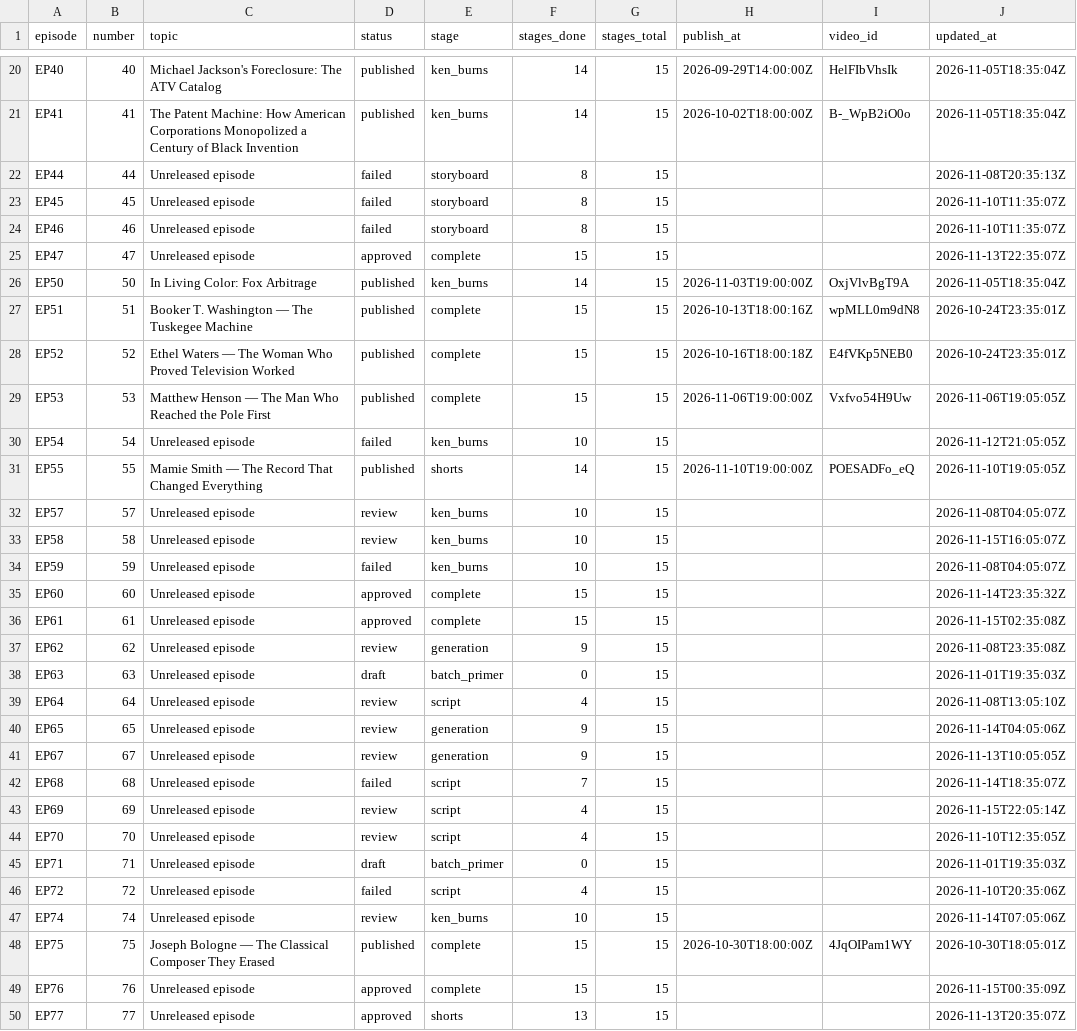
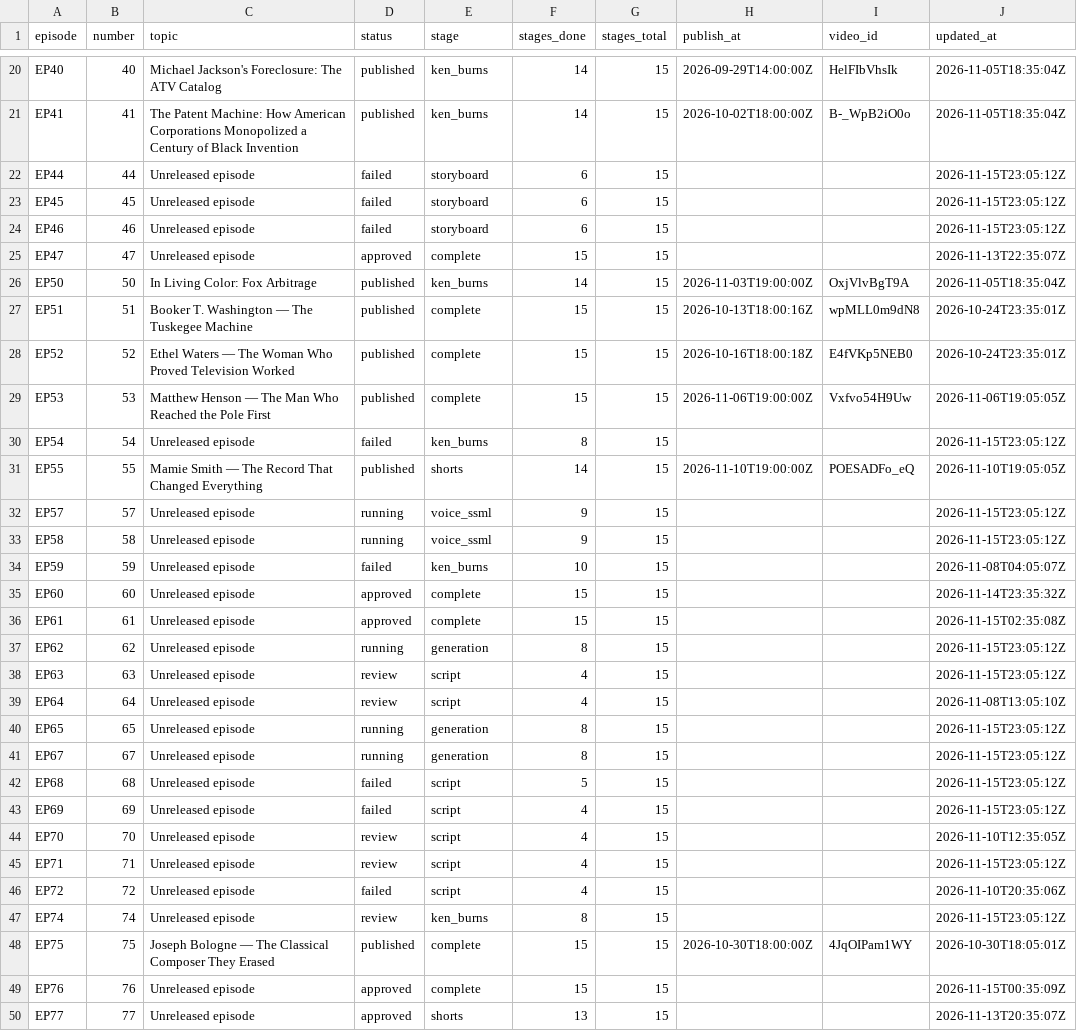
Before and after one commit to Dixon8303/ImaginariumOzone, a CSV file: status/production_status.csv, drawn as a sheet; only a part is shown, gaps mark what is left out; the diff covers the shown part only.

Commit message:
sync: production status csv

```diff
--- a/status/production_status.csv
+++ b/status/production_status.csv
@@ -21,5 +21,5 @@ EP40,40,Michael Jackson's Foreclosure: The ATV Catalog,published,ken_burns,14,15
 EP41,41,The Patent Machine: How American Corporations Monopolized a Century of Black Invention,published,ken_burns,14,15,2026-10-02T18:00:00Z,B-_WpB2iO0o,2026-11-05T18:35:04Z
-EP44,44,Unreleased episode,failed,storyboard,8,15,,,2026-11-08T20:35:13Z
-EP45,45,Unreleased episode,failed,storyboard,8,15,,,2026-11-10T11:35:07Z
-EP46,46,Unreleased episode,failed,storyboard,8,15,,,2026-11-10T11:35:07Z
+EP44,44,Unreleased episode,failed,storyboard,6,15,,,2026-11-15T23:05:12Z
+EP45,45,Unreleased episode,failed,storyboard,6,15,,,2026-11-15T23:05:12Z
+EP46,46,Unreleased episode,failed,storyboard,6,15,,,2026-11-15T23:05:12Z
 EP47,47,Unreleased episode,approved,complete,15,15,,,2026-11-13T22:35:07Z
@@ -29,6 +29,6 @@ EP52,52,Ethel Waters — The Woman Who Proved Television Worked,published,comple
 EP53,53,Matthew Henson — The Man Who Reached the Pole First,published,complete,15,15,2026-11-06T19:00:00Z,Vxfvo54H9Uw,2026-11-06T19:05:05Z
-EP54,54,Unreleased episode,failed,ken_burns,10,15,,,2026-11-12T21:05:05Z
+EP54,54,Unreleased episode,failed,ken_burns,8,15,,,2026-11-15T23:05:12Z
 EP55,55,Mamie Smith — The Record That Changed Everything,published,shorts,14,15,2026-11-10T19:00:00Z,POESADFo_eQ,2026-11-10T19:05:05Z
-EP57,57,Unreleased episode,review,ken_burns,10,15,,,2026-11-08T04:05:07Z
-EP58,58,Unreleased episode,review,ken_burns,10,15,,,2026-11-15T16:05:07Z
+EP57,57,Unreleased episode,running,voice_ssml,9,15,,,2026-11-15T23:05:12Z
+EP58,58,Unreleased episode,running,voice_ssml,9,15,,,2026-11-15T23:05:12Z
 EP59,59,Unreleased episode,failed,ken_burns,10,15,,,2026-11-08T04:05:07Z
@@ -36,13 +36,13 @@ EP60,60,Unreleased episode,approved,complete,15,15,,,2026-11-14T23:35:32Z
 EP61,61,Unreleased episode,approved,complete,15,15,,,2026-11-15T02:35:08Z
-EP62,62,Unreleased episode,review,generation,9,15,,,2026-11-08T23:35:08Z
-EP63,63,Unreleased episode,draft,batch_primer,0,15,,,2026-11-01T19:35:03Z
+EP62,62,Unreleased episode,running,generation,8,15,,,2026-11-15T23:05:12Z
+EP63,63,Unreleased episode,review,script,4,15,,,2026-11-15T23:05:12Z
 EP64,64,Unreleased episode,review,script,4,15,,,2026-11-08T13:05:10Z
-EP65,65,Unreleased episode,review,generation,9,15,,,2026-11-14T04:05:06Z
-EP67,67,Unreleased episode,review,generation,9,15,,,2026-11-13T10:05:05Z
-EP68,68,Unreleased episode,failed,script,7,15,,,2026-11-14T18:35:07Z
-EP69,69,Unreleased episode,review,script,4,15,,,2026-11-15T22:05:14Z
+EP65,65,Unreleased episode,running,generation,8,15,,,2026-11-15T23:05:12Z
+EP67,67,Unreleased episode,running,generation,8,15,,,2026-11-15T23:05:12Z
+EP68,68,Unreleased episode,failed,script,5,15,,,2026-11-15T23:05:12Z
+EP69,69,Unreleased episode,failed,script,4,15,,,2026-11-15T23:05:12Z
 EP70,70,Unreleased episode,review,script,4,15,,,2026-11-10T12:35:05Z
-EP71,71,Unreleased episode,draft,batch_primer,0,15,,,2026-11-01T19:35:03Z
+EP71,71,Unreleased episode,review,script,4,15,,,2026-11-15T23:05:12Z
 EP72,72,Unreleased episode,failed,script,4,15,,,2026-11-10T20:35:06Z
-EP74,74,Unreleased episode,review,ken_burns,10,15,,,2026-11-14T07:05:06Z
+EP74,74,Unreleased episode,review,ken_burns,8,15,,,2026-11-15T23:05:12Z
 EP75,75,Joseph Bologne — The Classical Composer They Erased,published,complete,15,15,2026-10-30T18:00:00Z,4JqOIPam1WY,2026-10-30T18:05:01Z
```
Also changed, not shown: 67 edited cells elsewhere in this file.
